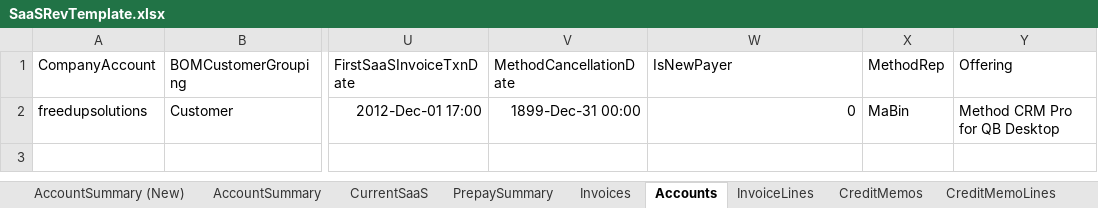
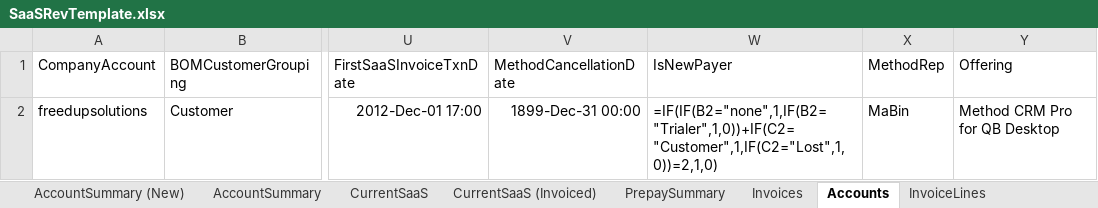
Before and after one commit to nickperaltab/method-metrics, an Excel workbook: builder/dist/templates/SaaSRevTemplate.xlsx, sheet Accounts, drawn as a sheet; only a part is shown, gaps mark what is left out; values as stored, in another font and other column widths than the file's, no borders; formulas without a stored value are shown as written; 1 other sheet too large or unreadable and not compared; the diff names each change by its address in the sheet, - before the commit and + after, or states it on an @@ line.

```diff
--- a/builder/dist/templates/SaaSRevTemplate.xlsx (sheet Accounts)
+++ b/builder/dist/templates/SaaSRevTemplate.xlsx (sheet Accounts)
+sheet tab: CurrentSaaS (Invoiced)
-W2 (IsNewPayer): 0
+W2 (IsNewPayer): =IF(IF(B2="none",1,IF(B2="Trialer",1,0))+IF(C2="Customer",1,IF(C2="Lost",1,0))=2,1,0)
```
Also changed, not shown: sheet AccountSummary (New), sheet AccountSummary, sheet CurrentSaaS, sheet PrepaySummary, builder/public/templates/SaaSRevTemplate.xlsx, 1 other file.
